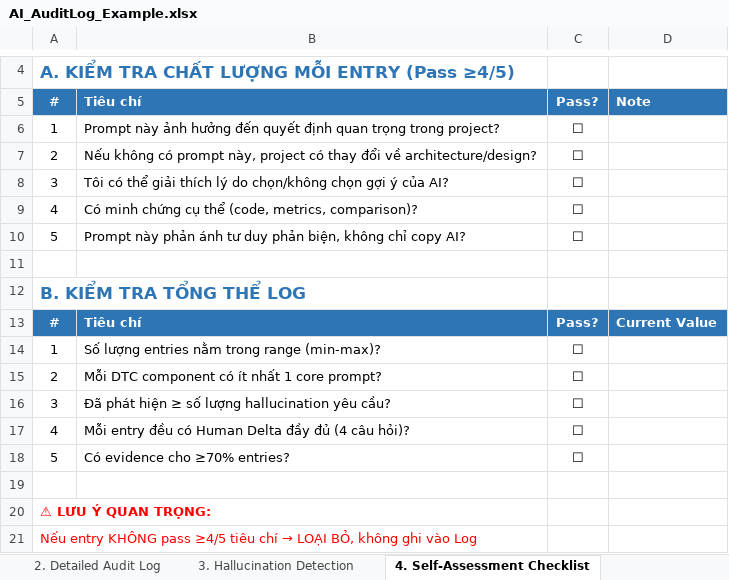
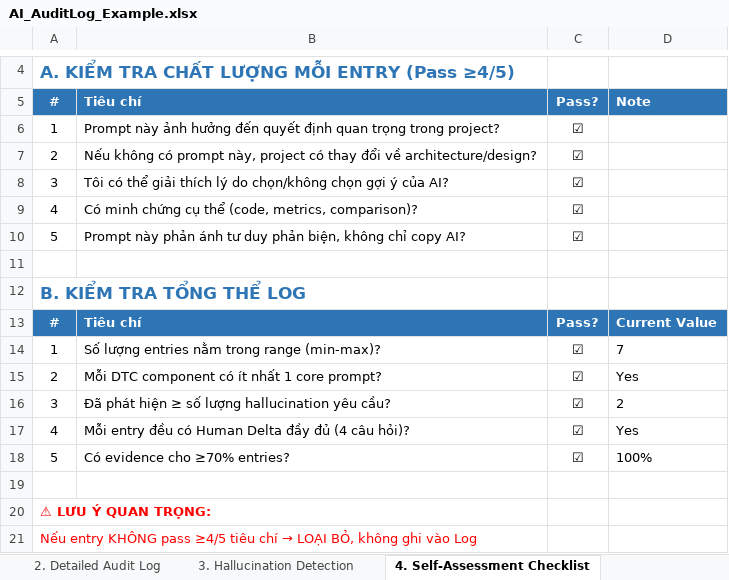
Before and after one commit to FUSU26SWR302/ai-audit-log-NguyenThanhDat3004, an Excel workbook: AI_AuditLog_Example.xlsx, sheet 4. Self-Assessment Checklist, drawn as a sheet; only a part is shown, gaps mark what is left out; values as stored, in another font and other column widths than the file's, no borders; the diff names each change by its address in the sheet, - before the commit and + after, or states it on an @@ line.

```diff
--- a/AI_AuditLog_Example.xlsx (sheet 4. Self-Assessment Checklist)
+++ b/AI_AuditLog_Example.xlsx (sheet 4. Self-Assessment Checklist)
-C6:C10: ☐
+C6:C10: ☑
-C14:C18: ☐
+C14:C18: ☑
-D14: (empty)
+D14: 7
-D15: (empty)
+D15: Yes
-D16: (empty)
+D16: 2
-D17: (empty)
+D17: Yes
-D18: (empty)
+D18: 100%
```
Also changed, not shown: sheet 2. Detailed Audit Log, sheet 3. Hallucination Detection, sheet 1. Metadata & Summary.
